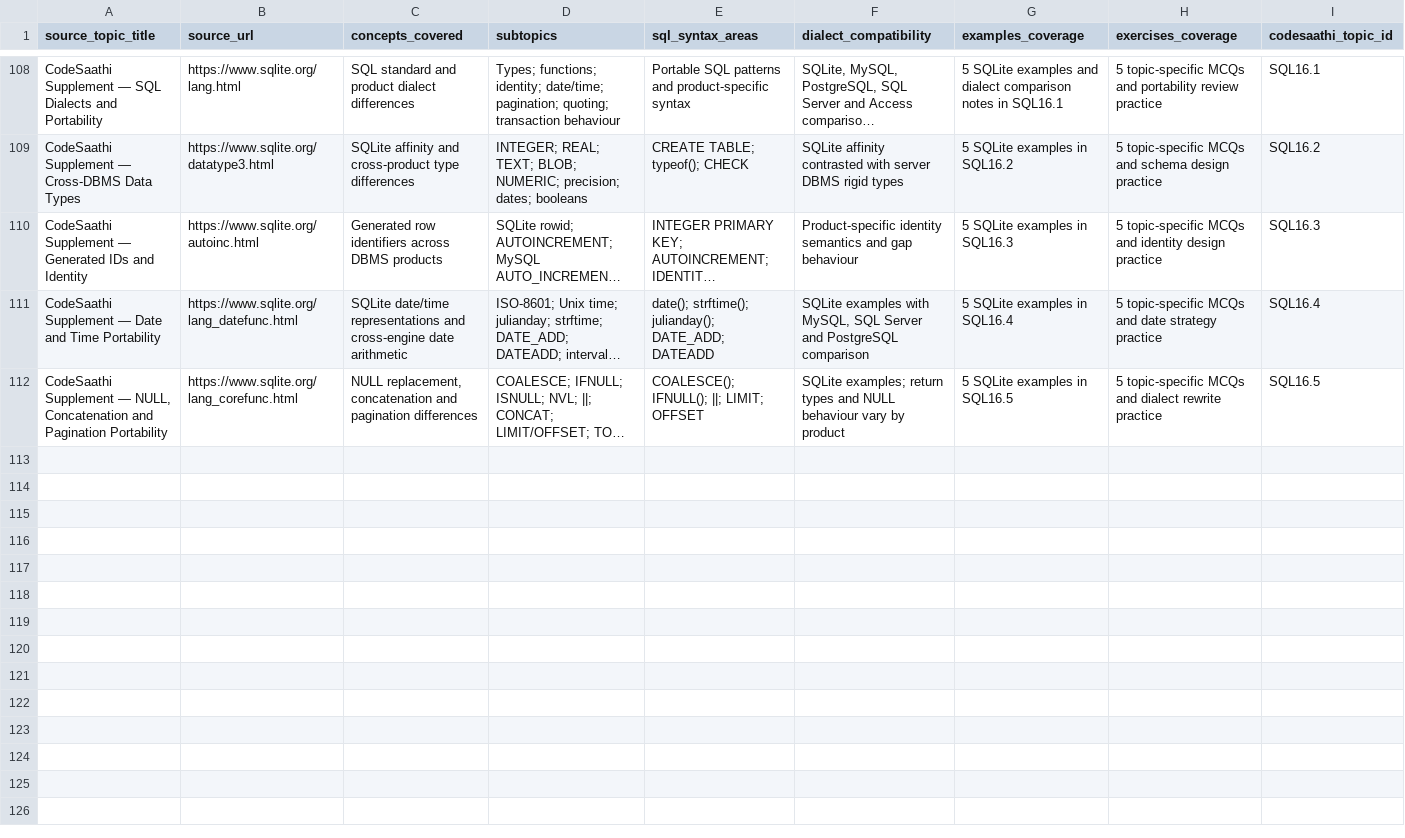
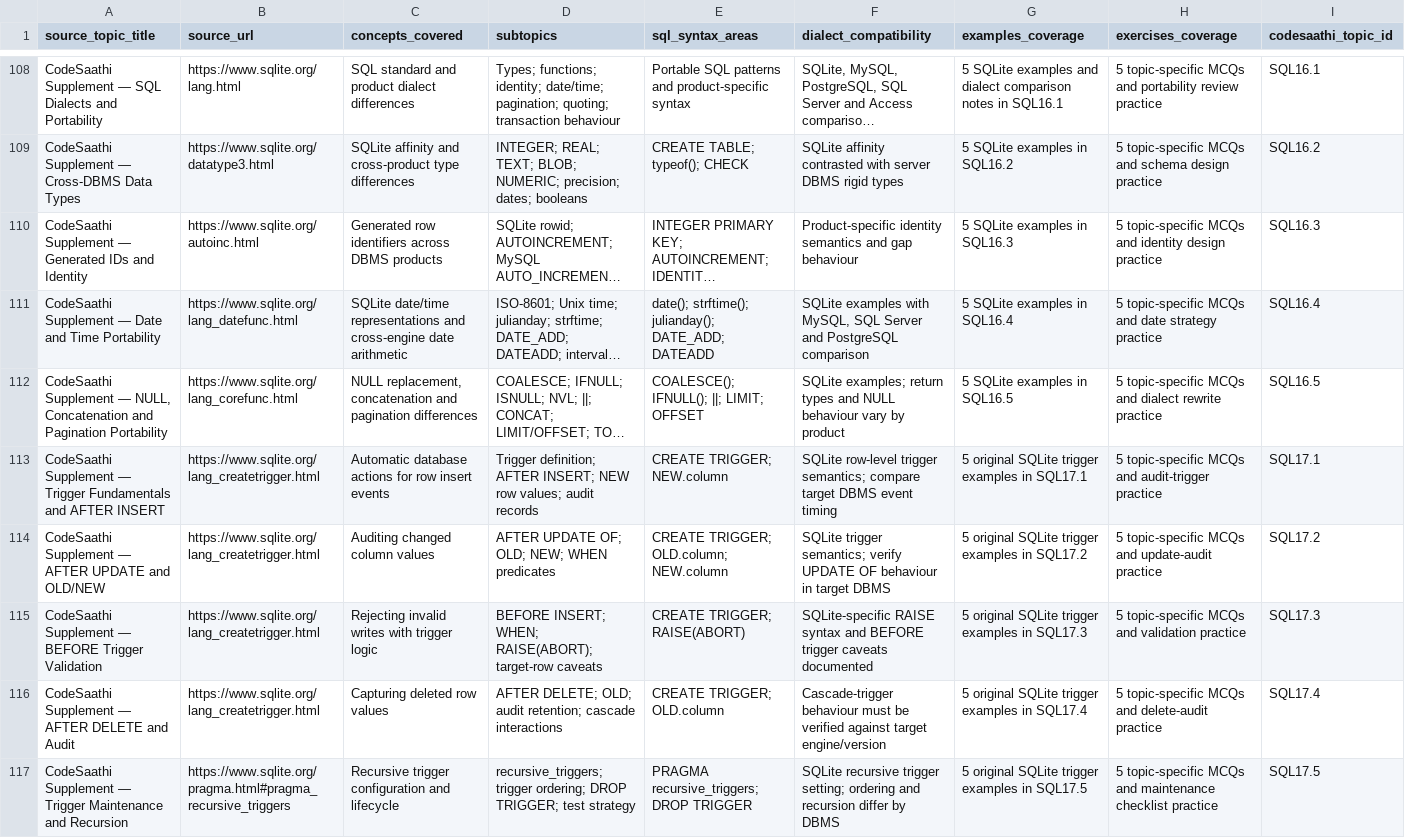
Before and after one commit to kharchasaathi/MULTILINGUAL_PROGRAMMING_LEARNING_PLATFORM, a CSV file: docs/SQL_CURRICULUM_SOURCE_INVENTORY.csv, drawn as a sheet; only a part is shown, gaps mark what is left out; long unchanged cells end in …; rows hold the shown columns only; the diff names each change by its address in the sheet, - before the commit and + after, or states it on an @@ line.

Commit message:
Inventory SQL17 trigger supplement lessons and SQLite references

```diff
--- a/docs/SQL_CURRICULUM_SOURCE_INVENTORY.csv
+++ b/docs/SQL_CURRICULUM_SOURCE_INVENTORY.csv
+row 113: CodeSaathi Supplement — Trigger Fundamentals and AFTER INSERT | https://www.sqlite.org/lang_createtrigger.html | Automatic database actions for row insert events | Trigger definition; AFTER INSERT; NEW row values; audit records | CREATE TRIGGER; NEW.column | SQLite row-level trigger semantics; compare target DBMS event timing | 5 original SQLite trigger examples in SQL17.1 | 5 topic-specific MCQs and audit-trigger practice | SQL17.1
+row 114: CodeSaathi Supplement — AFTER UPDATE and OLD/NEW | https://www.sqlite.org/lang_createtrigger.html | Auditing changed column values | AFTER UPDATE OF; OLD; NEW; WHEN predicates | CREATE TRIGGER; OLD.column; NEW.column | SQLite trigger semantics; verify UPDATE OF behaviour in target DBMS | 5 original SQLite trigger examples in SQL17.2 | 5 topic-specific MCQs and update-audit practice | SQL17.2
+row 115: CodeSaathi Supplement — BEFORE Trigger Validation | https://www.sqlite.org/lang_createtrigger.html | Rejecting invalid writes with trigger logic | BEFORE INSERT; WHEN; RAISE(ABORT); target-row caveats | CREATE TRIGGER; RAISE(ABORT) | SQLite-specific RAISE syntax and BEFORE trigger caveats documented | 5 original SQLite trigger examples in SQL17.3 | 5 topic-specific MCQs and validation practice | SQL17.3
+row 116: CodeSaathi Supplement — AFTER DELETE and Audit | https://www.sqlite.org/lang_createtrigger.html | Capturing deleted row values | AFTER DELETE; OLD; audit retention; cascade interactions | CREATE TRIGGER; OLD.column | Cascade-trigger behaviour must be verified against target engine/version | 5 original SQLite trigger examples in SQL17.4 | 5 topic-specific MCQs and delete-audit practice | SQL17.4
+row 117: CodeSaathi Supplement — Trigger Maintenance and Recursion | https://www.sqlite.org/pragma.html#pragma_recursive_triggers | Recursive trigger configuration and lifecycle | recursive_triggers; trigger ordering; DROP TRIGGER; test strategy | PRAGMA recursive_triggers; DROP TRIGGER | SQLite recursive trigger setting; ordering and recursion differ by DBMS | 5 original SQLite trigger examples in SQL17.5 | 5 topic-specific MCQs and maintenance checklist practice | SQL17.5
```
